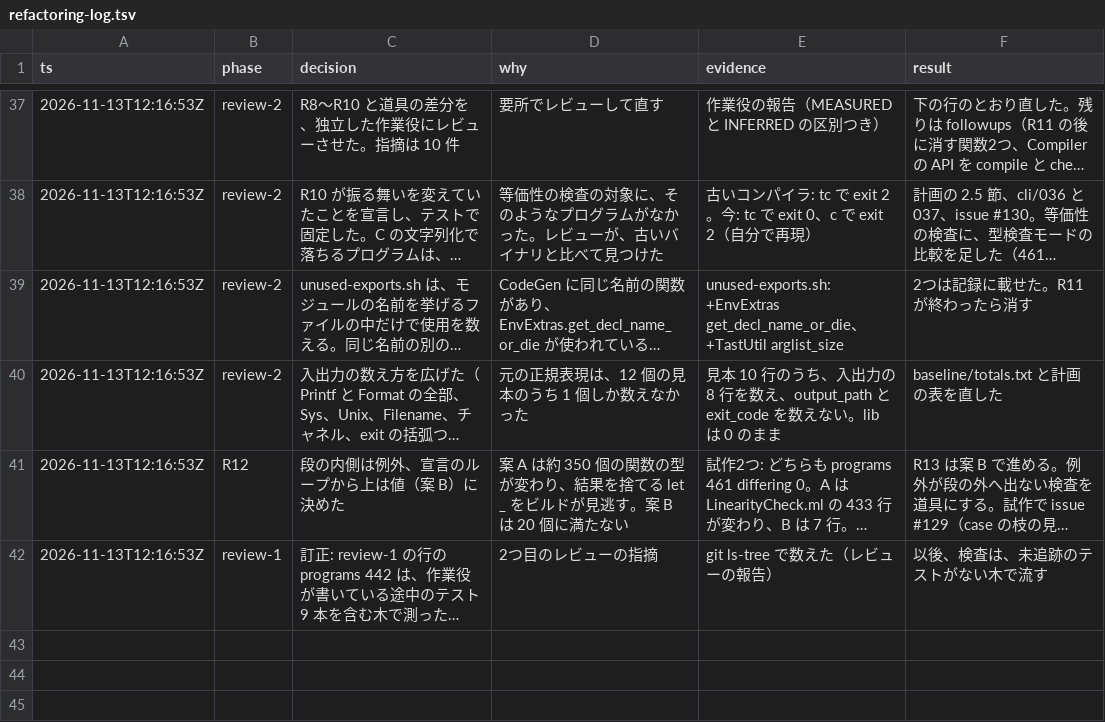
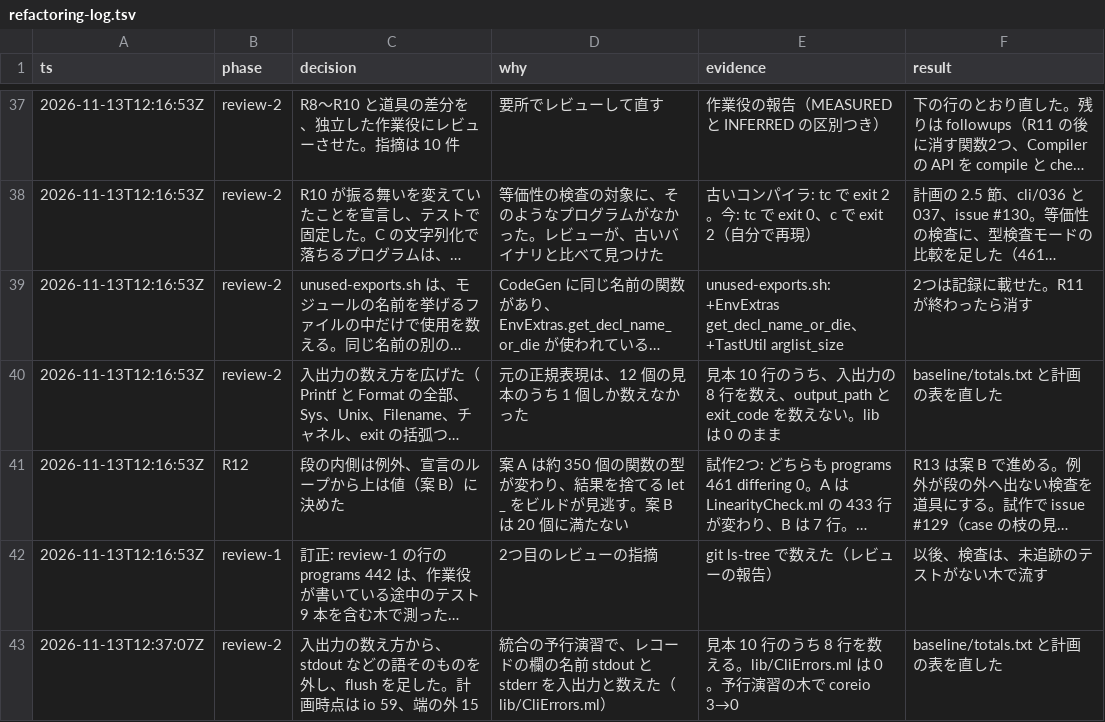
Before and after one commit to austral/austral, a TSV file: docs/refactoring-log.tsv, drawn as a sheet; only a part is shown, gaps mark what is left out; long unchanged cells end in …; the diff names each change by its address in the sheet, - before the commit and + after, or states it on an @@ line.

```diff
--- a/docs/refactoring-log.tsv
+++ b/docs/refactoring-log.tsv
+row 43: 2026-11-13T12:37:07Z | review-2 | 入出力の数え方から、stdout などの語そのものを外し、flush を足した。計画時点は io 59、端の外 15 | 統合の予行演習で、レコードの欄の名前 stdout と stderr を入出力と数えた（lib/CliErrors.ml） | 見本 10 行のうち 8 行を数える。lib/CliErrors.ml は 0。予行演習の木で coreio 3→0 | baseline/totals.txt と計画の表を直した
```
Also changed, not shown: 4 other files.
